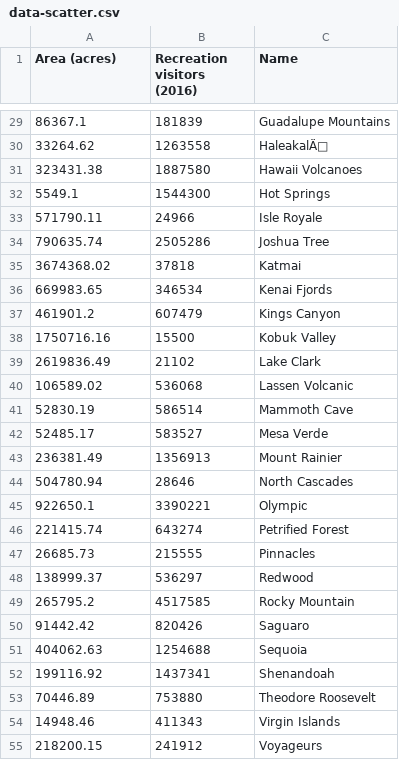
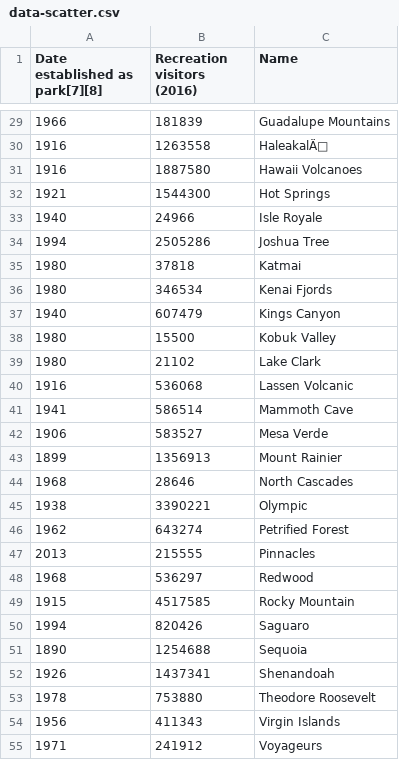
Before and after one commit to brigid-shaw/highcharts-scatter-csv, a CSV file: data-scatter.csv, drawn as a sheet; only a part is shown, gaps mark what is left out; the diff covers the shown part only.

```diff
--- a/data-scatter.csv
+++ b/data-scatter.csv
@@ -1 +1 @@
-Area (acres),Recreation visitors (2016),Name
+Date established as park[7][8],Recreation visitors (2016),Name
@@ -29,27 +29,27 @@ Area (acres),Recreation visitors (2016),Name
-86367.1,181839,Guadalupe Mountains
-33264.62,1263558,HaleakalÄ
-323431.38,1887580,Hawaii Volcanoes
-5549.1,1544300,Hot Springs
-571790.11,24966,Isle Royale
-790635.74,2505286,Joshua Tree
-3674368.02,37818,Katmai
-669983.65,346534,Kenai Fjords
-461901.2,607479,Kings Canyon
-1750716.16,15500,Kobuk Valley
-2619836.49,21102,Lake Clark
-106589.02,536068,Lassen Volcanic
-52830.19,586514,Mammoth Cave
-52485.17,583527,Mesa Verde
-236381.49,1356913,Mount Rainier
-504780.94,28646,North Cascades
-922650.1,3390221,Olympic
-221415.74,643274,Petrified Forest
-26685.73,215555,Pinnacles
-138999.37,536297,Redwood
-265795.2,4517585,Rocky Mountain
-91442.42,820426,Saguaro
-404062.63,1254688,Sequoia
-199116.92,1437341,Shenandoah
-70446.89,753880,Theodore Roosevelt
-14948.46,411343,Virgin Islands
-218200.15,241912,Voyageurs
+1966,181839,Guadalupe Mountains
+1916,1263558,HaleakalÄ
+1916,1887580,Hawaii Volcanoes
+1921,1544300,Hot Springs
+1940,24966,Isle Royale
+1994,2505286,Joshua Tree
+1980,37818,Katmai
+1980,346534,Kenai Fjords
+1940,607479,Kings Canyon
+1980,15500,Kobuk Valley
+1980,21102,Lake Clark
+1916,536068,Lassen Volcanic
+1941,586514,Mammoth Cave
+1906,583527,Mesa Verde
+1899,1356913,Mount Rainier
+1968,28646,North Cascades
+1938,3390221,Olympic
+1962,643274,Petrified Forest
+2013,215555,Pinnacles
+1968,536297,Redwood
+1915,4517585,Rocky Mountain
+1994,820426,Saguaro
+1890,1254688,Sequoia
+1926,1437341,Shenandoah
+1978,753880,Theodore Roosevelt
+1956,411343,Virgin Islands
+1971,241912,Voyageurs
```
Also changed, not shown: 33 edited cells elsewhere in this file.
